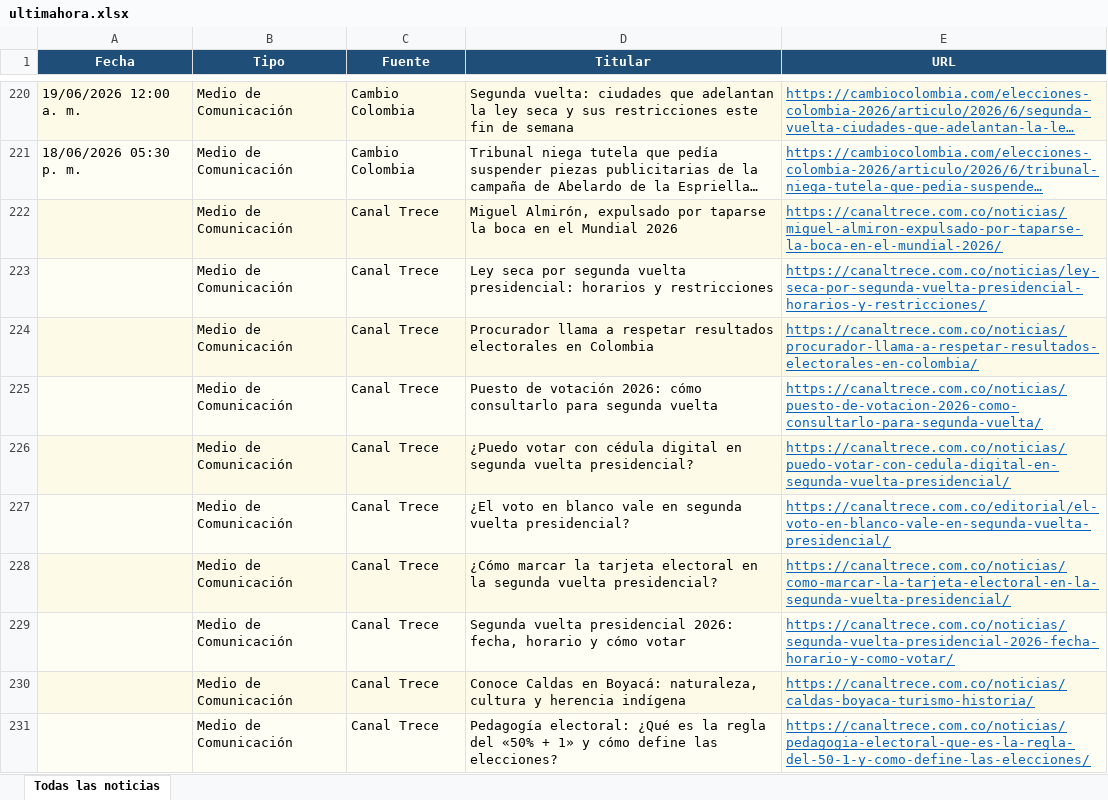
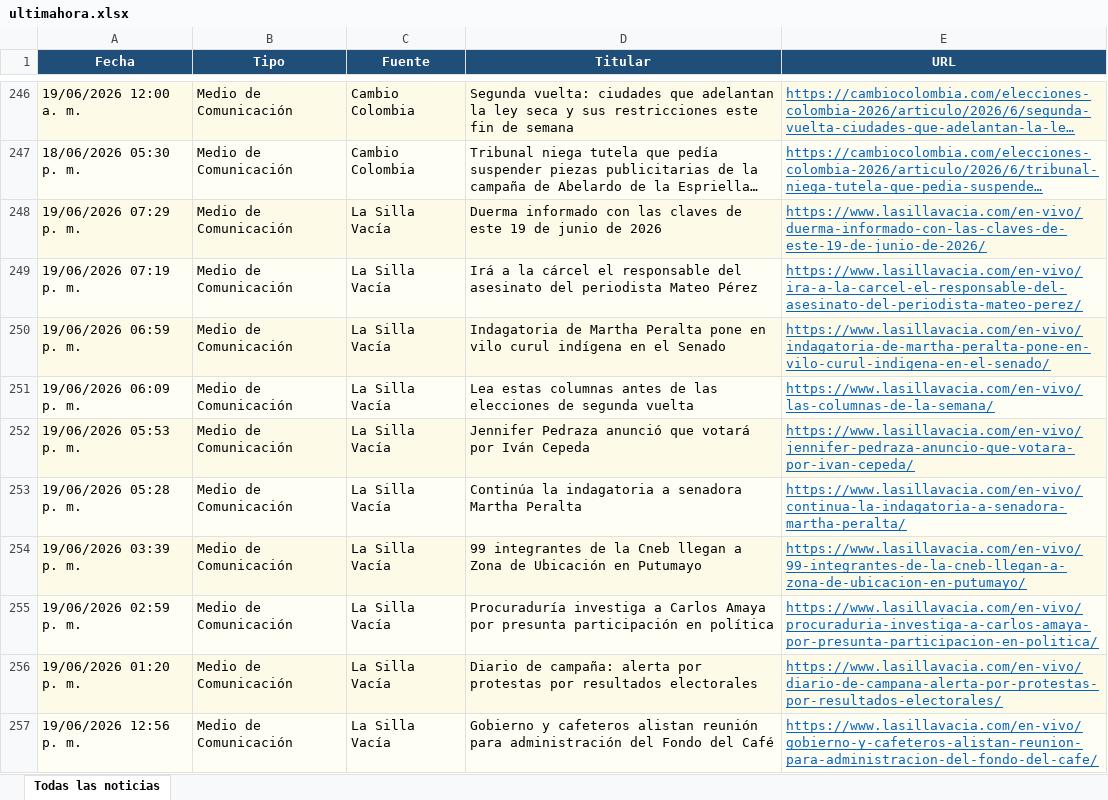
Before and after one commit to kevin961312/UltimaHora, an Excel workbook: docs/ultimahora.xlsx, sheet Todas las noticias, drawn as a sheet; only a part is shown, gaps mark what is left out; the shorter side is filled out with more unchanged rows; long unchanged cells end in …; values as stored, in another font and other column widths than the file's, no borders; the diff covers the shown part only; the diff names each change by its address in the sheet, - before the commit and + after, or states it on an @@ line.

```diff
--- a/docs/ultimahora.xlsx (sheet Todas las noticias)
+++ b/docs/ultimahora.xlsx (sheet Todas las noticias)
+row 248: 19/06/2026 07:29 p. m. | Medio de Comunicación | La Silla Vacía | Duerma informado con las claves de este 19 de junio de 2026 | https://www.lasillavacia.com/en-vivo/duerma-informado-con-las-claves-de-este-19-de-junio-de-2026/
+row 249: 19/06/2026 07:19 p. m. | Medio de Comunicación | La Silla Vacía | Irá a la cárcel el responsable del asesinato del periodista Mateo Pérez | https://www.lasillavacia.com/en-vivo/ira-a-la-carcel-el-responsable-del-asesinato-del-periodista-mateo-perez/
+row 250: 19/06/2026 06:59 p. m. | Medio de Comunicación | La Silla Vacía | Indagatoria de Martha Peralta pone en vilo curul indígena en el Senado | https://www.lasillavacia.com/en-vivo/indagatoria-de-martha-peralta-pone-en-vilo-curul-indigena-en-el-senado/
+row 251: 19/06/2026 06:09 p. m. | Medio de Comunicación | La Silla Vacía | Lea estas columnas antes de las elecciones de segunda vuelta | https://www.lasillavacia.com/en-vivo/las-columnas-de-la-semana/
+row 252: 19/06/2026 05:53 p. m. | Medio de Comunicación | La Silla Vacía | Jennifer Pedraza anunció que votará por Iván Cepeda | https://www.lasillavacia.com/en-vivo/jennifer-pedraza-anuncio-que-votara-por-ivan-cepeda/
+row 253: 19/06/2026 05:28 p. m. | Medio de Comunicación | La Silla Vacía | Continúa la indagatoria a senadora Martha Peralta | https://www.lasillavacia.com/en-vivo/continua-la-indagatoria-a-senadora-martha-peralta/
+row 254: 19/06/2026 03:39 p. m. | Medio de Comunicación | La Silla Vacía | 99 integrantes de la Cneb llegan a Zona de Ubicación en Putumayo | https://www.lasillavacia.com/en-vivo/99-integrantes-de-la-cneb-llegan-a-zona-de-ubicacion-en-putumayo/
+row 255: 19/06/2026 02:59 p. m. | Medio de Comunicación | La Silla Vacía | Procuraduría investiga a Carlos Amaya por presunta participación en política | https://www.lasillavacia.com/en-vivo/procuraduria-investiga-a-carlos-amaya-por-presunta-participacion-en-politica/
+row 256: 19/06/2026 01:20 p. m. | Medio de Comunicación | La Silla Vacía | Diario de campaña: alerta por protestas por resultados electorales | https://www.lasillavacia.com/en-vivo/diario-de-campana-alerta-por-protestas-por-resultados-electorales/
+row 257: 19/06/2026 12:56 p. m. | Medio de Comunicación | La Silla Vacía | Gobierno y cafeteros alistan reunión para administración del Fondo del Café | https://www.lasillavacia.com/en-vivo/gobierno-y-cafeteros-alistan-reunion-para-administracion-del-fondo-del-cafe/
```
Also changed, not shown: 57 added rows, 21 removed rows, 3 moved rows and 15 edited cells elsewhere in this sheet, 1 other file.
